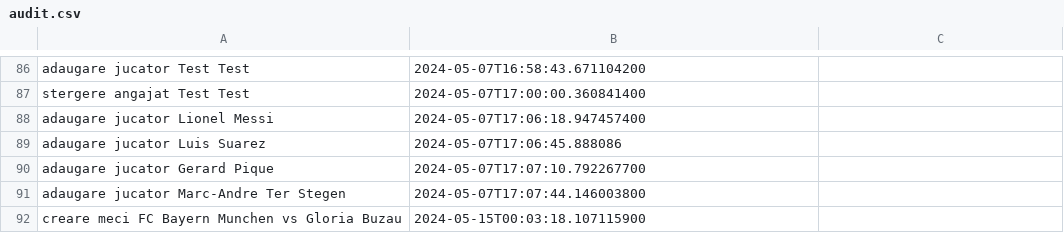
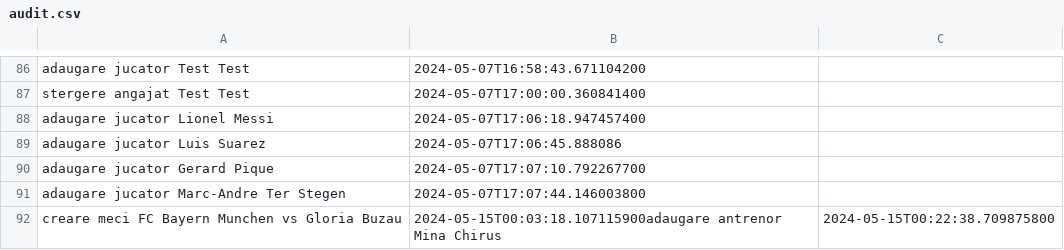
Before and after one commit to Yanis3Pique/Proiect_PAO, a CSV file: audit.csv, drawn as a sheet; only a part is shown, gaps mark what is left out.

```diff
--- a/audit.csv
+++ b/audit.csv
@@ -91,2 +91,2 @@ adaugare jucator Gerard Pique;2024-05-07T17:07:10.792267700
 adaugare jucator Marc-Andre Ter Stegen;2024-05-07T17:07:44.146003800
-creare meci FC Bayern Munchen vs Gloria Buzau;2024-05-15T00:03:18.107115900
+creare meci FC Bayern Munchen vs Gloria Buzau;2024-05-15T00:03:18.107115900adaugare antrenor Mina Chirus;2024-05-15T00:22:38.709875800
```
Also changed, not shown: 1 other file.
